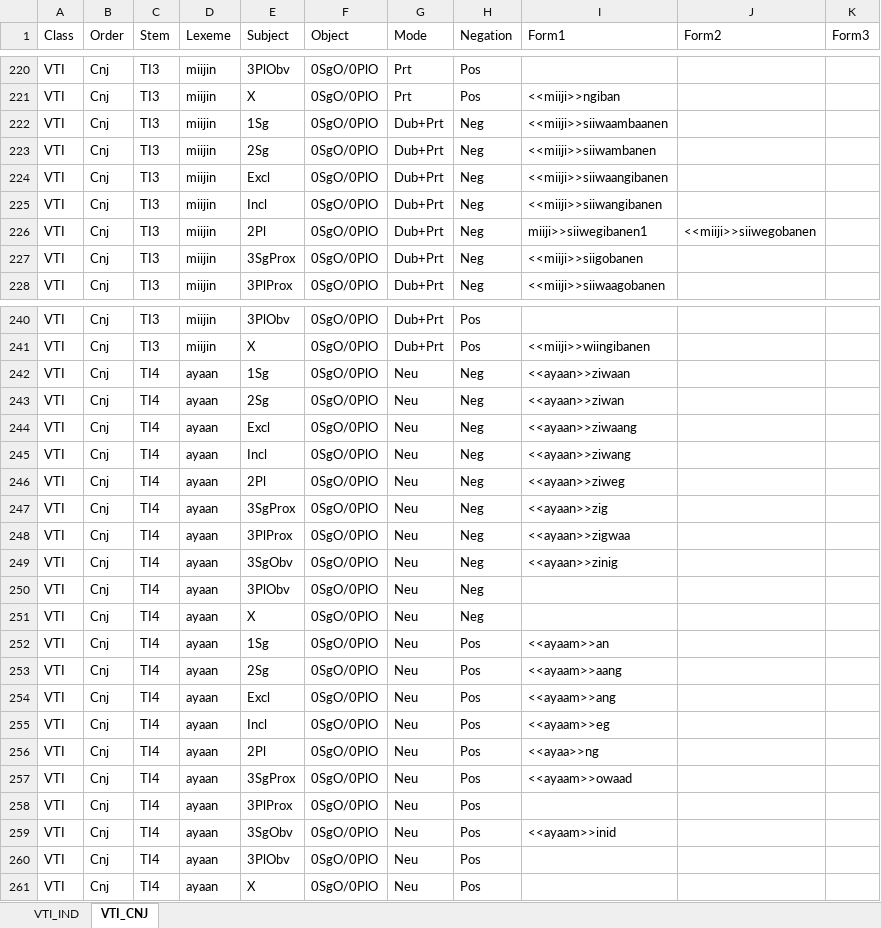
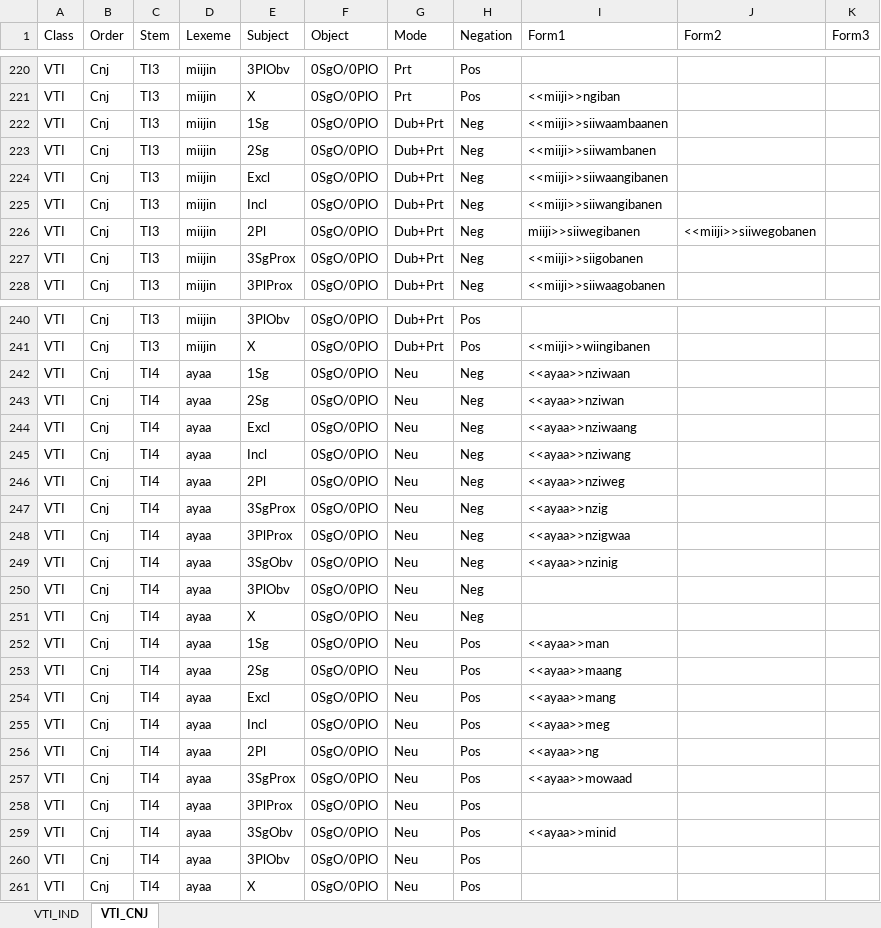
Before and after one commit to giellalt/lang-ciw, an Excel workbook: inc/flattened/createYaml/VTI-splitstem.xlsx, sheet VTI_CNJ, drawn as a sheet; only a part is shown, gaps mark what is left out; values as stored, in another font and other column widths than the file's, no borders; the diff names each change by its address in the sheet, - before the commit and + after, or states it on an @@ line.

```diff
--- a/inc/flattened/createYaml/VTI-splitstem.xlsx (sheet VTI_CNJ)
+++ b/inc/flattened/createYaml/VTI-splitstem.xlsx (sheet VTI_CNJ)
-I226 (Form1): miiji>>siiwegibanen1
+I226 (Form1): miiji>>siiwegibanen
-D242:D261 (Lexeme): ayaan
+D242:D261 (Lexeme): ayaa
-I242 (Form1): <<ayaan>>ziwaan
+I242 (Form1): <<ayaa>>nziwaan
-I243 (Form1): <<ayaan>>ziwan
+I243 (Form1): <<ayaa>>nziwan
-I244 (Form1): <<ayaan>>ziwaang
+I244 (Form1): <<ayaa>>nziwaang
-I245 (Form1): <<ayaan>>ziwang
+I245 (Form1): <<ayaa>>nziwang
-I246 (Form1): <<ayaan>>ziweg
+I246 (Form1): <<ayaa>>nziweg
-I247 (Form1): <<ayaan>>zig
+I247 (Form1): <<ayaa>>nzig
-I248 (Form1): <<ayaan>>zigwaa
+I248 (Form1): <<ayaa>>nzigwaa
-I249 (Form1): <<ayaan>>zinig
+I249 (Form1): <<ayaa>>nzinig
-I252 (Form1): <<ayaam>>an
+I252 (Form1): <<ayaa>>man
-I253 (Form1): <<ayaam>>aang
+I253 (Form1): <<ayaa>>maang
-I254 (Form1): <<ayaam>>ang
+I254 (Form1): <<ayaa>>mang
-I255 (Form1): <<ayaam>>eg
+I255 (Form1): <<ayaa>>meg
-I257 (Form1): <<ayaam>>owaad
+I257 (Form1): <<ayaa>>mowaad
-I259 (Form1): <<ayaam>>inid
+I259 (Form1): <<ayaa>>minid
```
Also changed, not shown: sheet VTI_IND, inc/flattened/createYaml/VTA-splitstem.xlsx, 6 other files.
